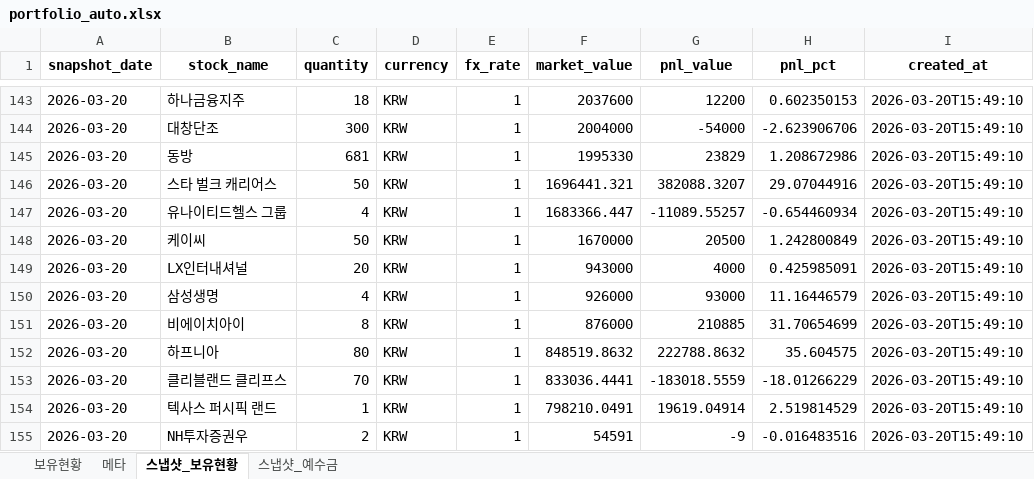
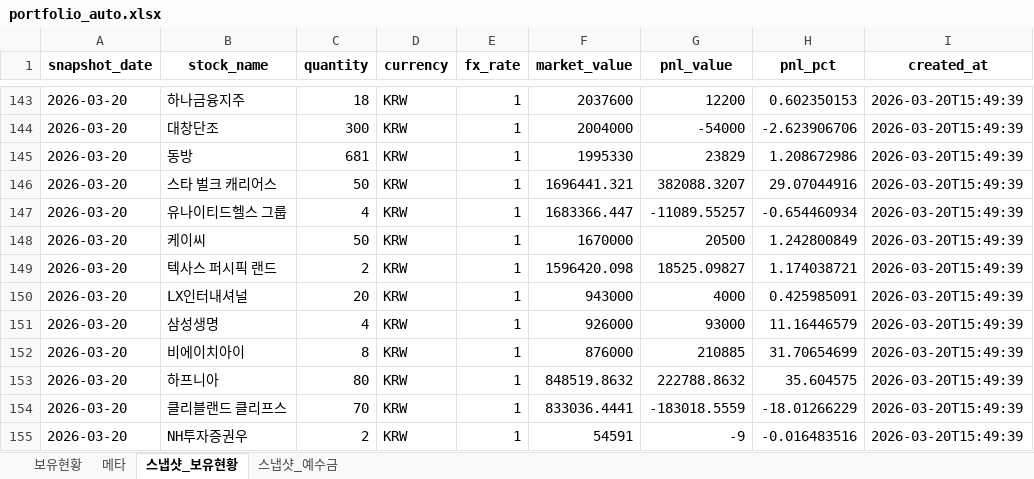
Before and after one commit to ssungjun83/invest_diary, an Excel workbook: portfolio_auto.xlsx, sheet 스냅샷_보유현황, drawn as a sheet; only a part is shown, gaps mark what is left out; values as stored, in another font and other column widths than the file's, no borders; removed rows and columns are numbered as before the commit, all else as after; the diff covers the shown part only; the diff names each change by its address in the sheet, - before the commit and + after, or states it on an @@ line.

```diff
--- a/portfolio_auto.xlsx (sheet 스냅샷_보유현황)
+++ b/portfolio_auto.xlsx (sheet 스냅샷_보유현황)
-I143:I148 (created_at): 2026-03-20T15:49:10
+I143:I148 (created_at): 2026-03-20T15:49:39
+row 149: 2026-03-20 | 텍사스 퍼시픽 랜드 | 2 | KRW | 1 | 1596420.098 | 18525.09827 | 1.174038721 | 2026-03-20T15:49:39
-I150:I154 (created_at): 2026-03-20T15:49:10
+I150:I154 (created_at): 2026-03-20T15:49:39
-row 154: 2026-03-20 | 텍사스 퍼시픽 랜드 | 1 | KRW | 1 | 798210.0491 | 19619.04914 | 2.519814529 | 2026-03-20T15:49:10
-I155 (created_at): 2026-03-20T15:49:10
+I155 (created_at): 2026-03-20T15:49:39
```
Also changed, not shown: 1 added row, 1 removed row and 26 edited cells elsewhere in this sheet, sheet 보유현황, sheet 메타, sheet 스냅샷_예수금.
